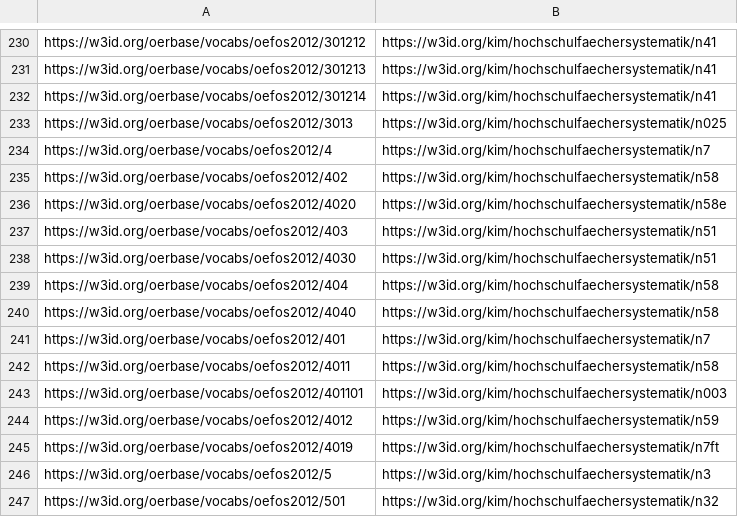
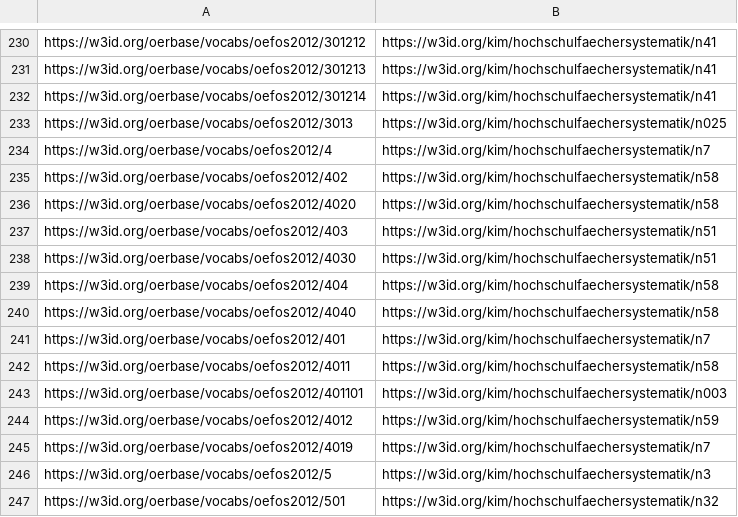
Before and after one commit to TIBHannover/oersi-etl, a TSV file: data/maps/oefos2destatis.tsv, drawn as a sheet; only a part is shown, gaps mark what is left out.

Commit message:
fixed typos in oefos2destatis mapping
Ref https://gitlab.com/oersi/oersi-etl/-/issues/225

```diff
--- a/data/maps/oefos2destatis.tsv
+++ b/data/maps/oefos2destatis.tsv
@@ -235,3 +235,3 @@ https://w3id.org/oerbase/vocabs/oefos2012/4	https://w3id.org/kim/hochschulfaeche
 https://w3id.org/oerbase/vocabs/oefos2012/402	https://w3id.org/kim/hochschulfaechersystematik/n58
-https://w3id.org/oerbase/vocabs/oefos2012/4020	https://w3id.org/kim/hochschulfaechersystematik/n58e
+https://w3id.org/oerbase/vocabs/oefos2012/4020	https://w3id.org/kim/hochschulfaechersystematik/n58
 https://w3id.org/oerbase/vocabs/oefos2012/403	https://w3id.org/kim/hochschulfaechersystematik/n51
@@ -244,3 +244,3 @@ https://w3id.org/oerbase/vocabs/oefos2012/401101	https://w3id.org/kim/hochschulf
 https://w3id.org/oerbase/vocabs/oefos2012/4012	https://w3id.org/kim/hochschulfaechersystematik/n59
-https://w3id.org/oerbase/vocabs/oefos2012/4019	https://w3id.org/kim/hochschulfaechersystematik/n7ft
+https://w3id.org/oerbase/vocabs/oefos2012/4019	https://w3id.org/kim/hochschulfaechersystematik/n7
 https://w3id.org/oerbase/vocabs/oefos2012/5	https://w3id.org/kim/hochschulfaechersystematik/n3
```
